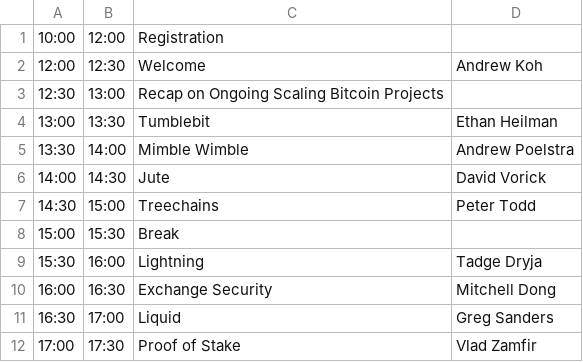
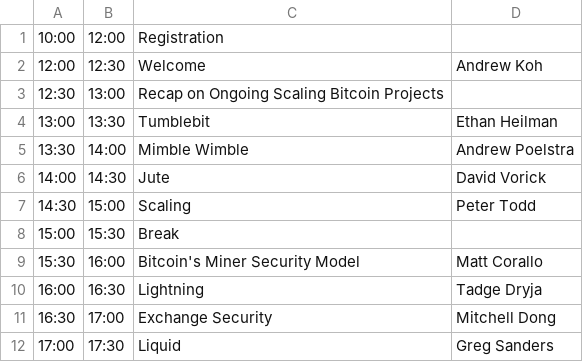
Before and after one commit to mitbtcclub/mitbtcexpo, a CSV file: source/day1.csv, drawn as a sheet.

```diff
--- a/source/day1.csv
+++ b/source/day1.csv
@@ -6,7 +6,7 @@
 14:00|14:30|Jute|David Vorick
-14:30|15:00|Treechains|Peter Todd
+14:30|15:00|Scaling|Peter Todd
 15:00|15:30|Break|
-15:30|16:00|Lightning|Tadge Dryja
-16:00|16:30|Exchange Security|Mitchell Dong
-16:30|17:00|Liquid|Greg Sanders
-17:00|17:30|Proof of Stake|Vlad Zamfir
+15:30|16:00|Bitcoin's Miner Security Model|Matt Corallo
+16:00|16:30|Lightning|Tadge Dryja
+16:30|17:00|Exchange Security|Mitchell Dong
+17:00|17:30|Liquid|Greg Sanders
```
Also changed, not shown: source/day2.csv, source/speakers.csv, 15 other files.
